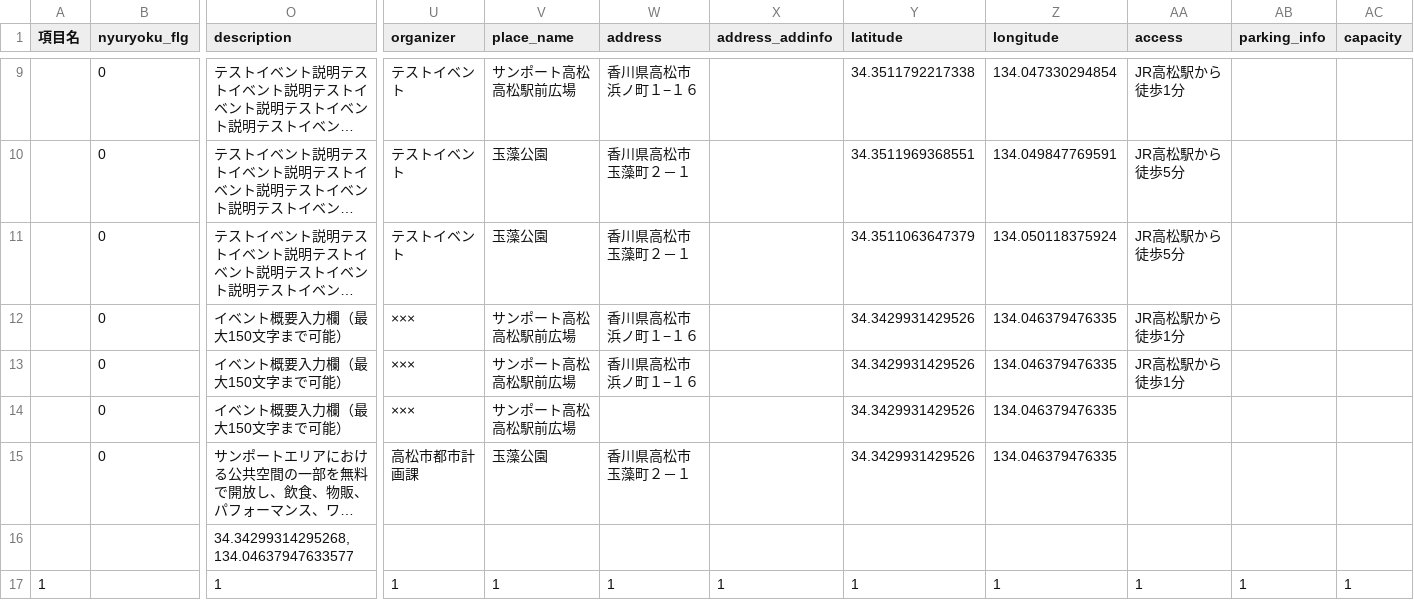
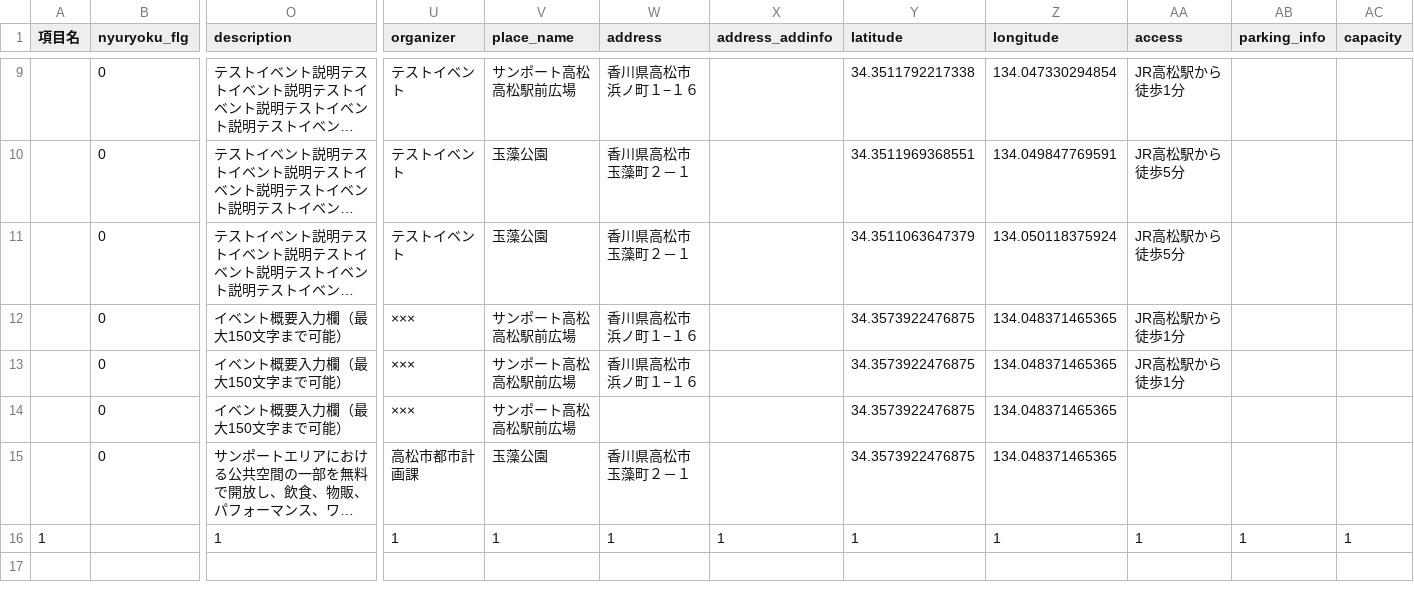
Before and after one commit to takamatsu-city/takamatsu-event-map, a CSV file: data.csv, drawn as a sheet; only a part is shown, gaps mark what is left out; long unchanged cells end in …; rows hold the shown columns only; the diff names each change by its address in the sheet, - before the commit and + after, or states it on an @@ line.

```diff
--- a/data.csv
+++ b/data.csv
-Y12:Y15 (latitude): 34.3429931429526
+Y12:Y15 (latitude): 34.3573922476875
-Z12:Z15 (longitude): 134.046379476335
+Z12:Z15 (longitude): 134.048371465365
-row 16:  |  | 34.34299314295268, 134.04637947633577
```
Also changed, not shown: 1 other file.
